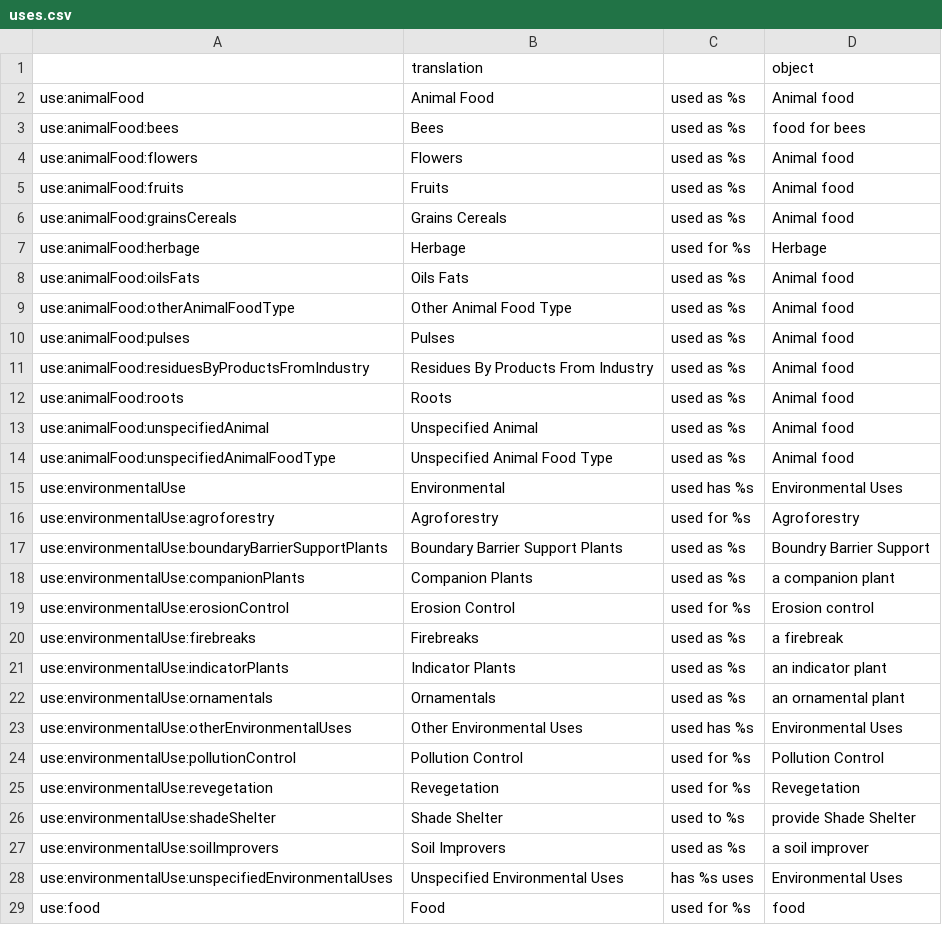
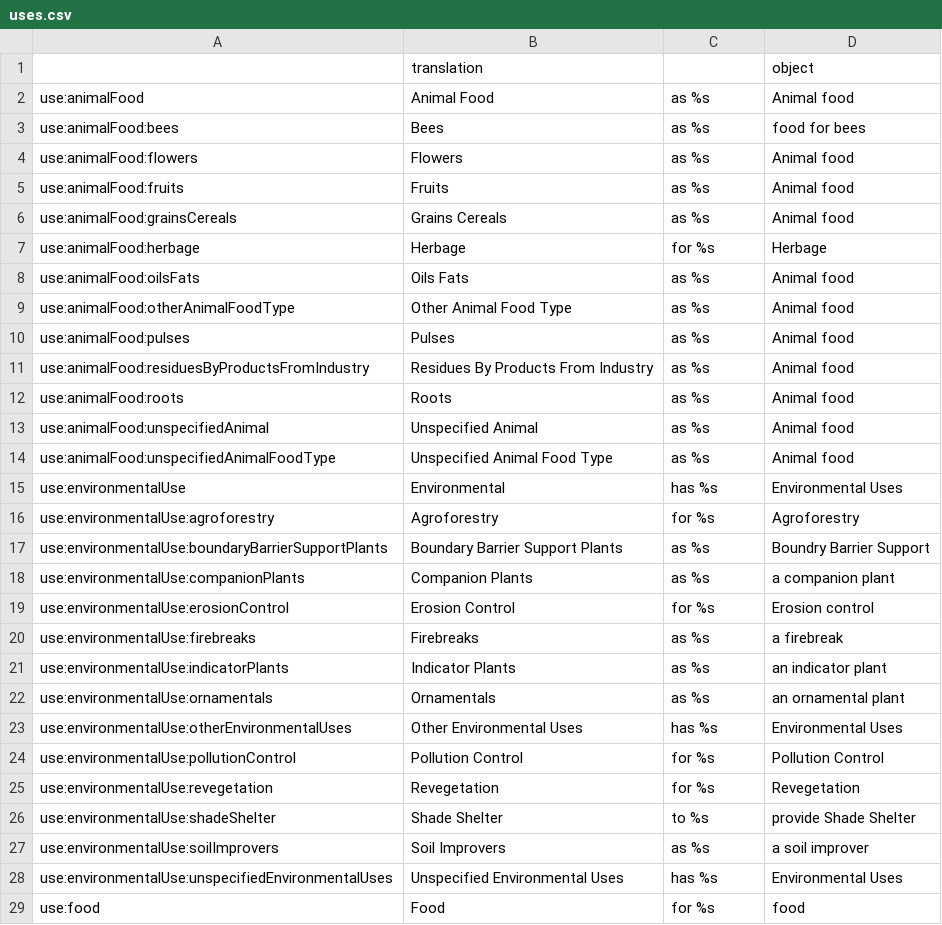
Before and after one commit to RBGKew/powop, a CSV file: emonocot-portal/src/main/resources/uses.csv, drawn as a sheet; only a part is shown; the diff covers the shown part only.

```diff
--- a/emonocot-portal/src/main/resources/uses.csv
+++ b/emonocot-portal/src/main/resources/uses.csv
@@ -1,29 +1,29 @@
 ,translation,,object
-use:animalFood,Animal Food,used as %s,Animal food
-use:animalFood:bees,Bees,used as %s,food for bees
-use:animalFood:flowers,Flowers,used as %s,Animal food
-use:animalFood:fruits,Fruits,used as %s,Animal food
-use:animalFood:grainsCereals,Grains Cereals,used as %s,Animal food
-use:animalFood:herbage,Herbage,used for %s,Herbage
-use:animalFood:oilsFats,Oils Fats,used as %s,Animal food
-use:animalFood:otherAnimalFoodType,Other Animal Food Type,used as %s,Animal food
-use:animalFood:pulses,Pulses,used as %s,Animal food
-use:animalFood:residuesByProductsFromIndustry,Residues By Products From Industry,used as %s,Animal food
-use:animalFood:roots,Roots,used as %s,Animal food
-use:animalFood:unspecifiedAnimal,Unspecified Animal,used as %s,Animal food
-use:animalFood:unspecifiedAnimalFoodType,Unspecified Animal Food Type,used as %s,Animal food
-use:environmentalUse,Environmental,used has %s,Environmental Uses
-use:environmentalUse:agroforestry,Agroforestry,used for %s,Agroforestry
-use:environmentalUse:boundaryBarrierSupportPlants,Boundary Barrier Support Plants,used as %s,Boundry Barrier Support
-use:environmentalUse:companionPlants,Companion Plants,used as %s,a companion plant
-use:environmentalUse:erosionControl,Erosion Control,used for  %s,Erosion control
-use:environmentalUse:firebreaks,Firebreaks,used as %s,a firebreak
-use:environmentalUse:indicatorPlants,Indicator Plants,used as %s,an indicator plant
-use:environmentalUse:ornamentals,Ornamentals,used as %s,an ornamental plant
-use:environmentalUse:otherEnvironmentalUses,Other Environmental Uses,used has %s,Environmental Uses
-use:environmentalUse:pollutionControl,Pollution Control,used for  %s,Pollution Control
-use:environmentalUse:revegetation,Revegetation,used for %s,Revegetation
-use:environmentalUse:shadeShelter,Shade Shelter,used to %s,provide Shade Shelter
-use:environmentalUse:soilImprovers,Soil Improvers,used as %s,a soil improver
-use:environmentalUse:unspecifiedEnvironmentalUses,Unspecified Environmental Uses,has %s uses,Environmental Uses
-use:food,Food,used for %s,food
+use:animalFood,Animal Food,as %s,Animal food
+use:animalFood:bees,Bees,as %s,food for bees
+use:animalFood:flowers,Flowers,as %s,Animal food
+use:animalFood:fruits,Fruits,as %s,Animal food
+use:animalFood:grainsCereals,Grains Cereals,as %s,Animal food
+use:animalFood:herbage,Herbage,for %s,Herbage
+use:animalFood:oilsFats,Oils Fats,as %s,Animal food
+use:animalFood:otherAnimalFoodType,Other Animal Food Type,as %s,Animal food
+use:animalFood:pulses,Pulses,as %s,Animal food
+use:animalFood:residuesByProductsFromIndustry,Residues By Products From Industry,as %s,Animal food
+use:animalFood:roots,Roots,as %s,Animal food
+use:animalFood:unspecifiedAnimal,Unspecified Animal,as %s,Animal food
+use:animalFood:unspecifiedAnimalFoodType,Unspecified Animal Food Type,as %s,Animal food
+use:environmentalUse,Environmental,has %s,Environmental Uses
+use:environmentalUse:agroforestry,Agroforestry,for %s,Agroforestry
+use:environmentalUse:boundaryBarrierSupportPlants,Boundary Barrier Support Plants,as %s,Boundry Barrier Support
+use:environmentalUse:companionPlants,Companion Plants,as %s,a companion plant
+use:environmentalUse:erosionControl,Erosion Control,for  %s,Erosion control
+use:environmentalUse:firebreaks,Firebreaks,as %s,a firebreak
+use:environmentalUse:indicatorPlants,Indicator Plants,as %s,an indicator plant
+use:environmentalUse:ornamentals,Ornamentals,as %s,an ornamental plant
+use:environmentalUse:otherEnvironmentalUses,Other Environmental Uses,has %s,Environmental Uses
+use:environmentalUse:pollutionControl,Pollution Control,for  %s,Pollution Control
+use:environmentalUse:revegetation,Revegetation,for %s,Revegetation
+use:environmentalUse:shadeShelter,Shade Shelter,to %s,provide Shade Shelter
+use:environmentalUse:soilImprovers,Soil Improvers,as %s,a soil improver
+use:environmentalUse:unspecifiedEnvironmentalUses,Unspecified Environmental Uses,has %s,Environmental Uses
+use:food,Food,for %s,food
```
Also changed, not shown: 103 edited cells elsewhere in this file, 4 other files.
